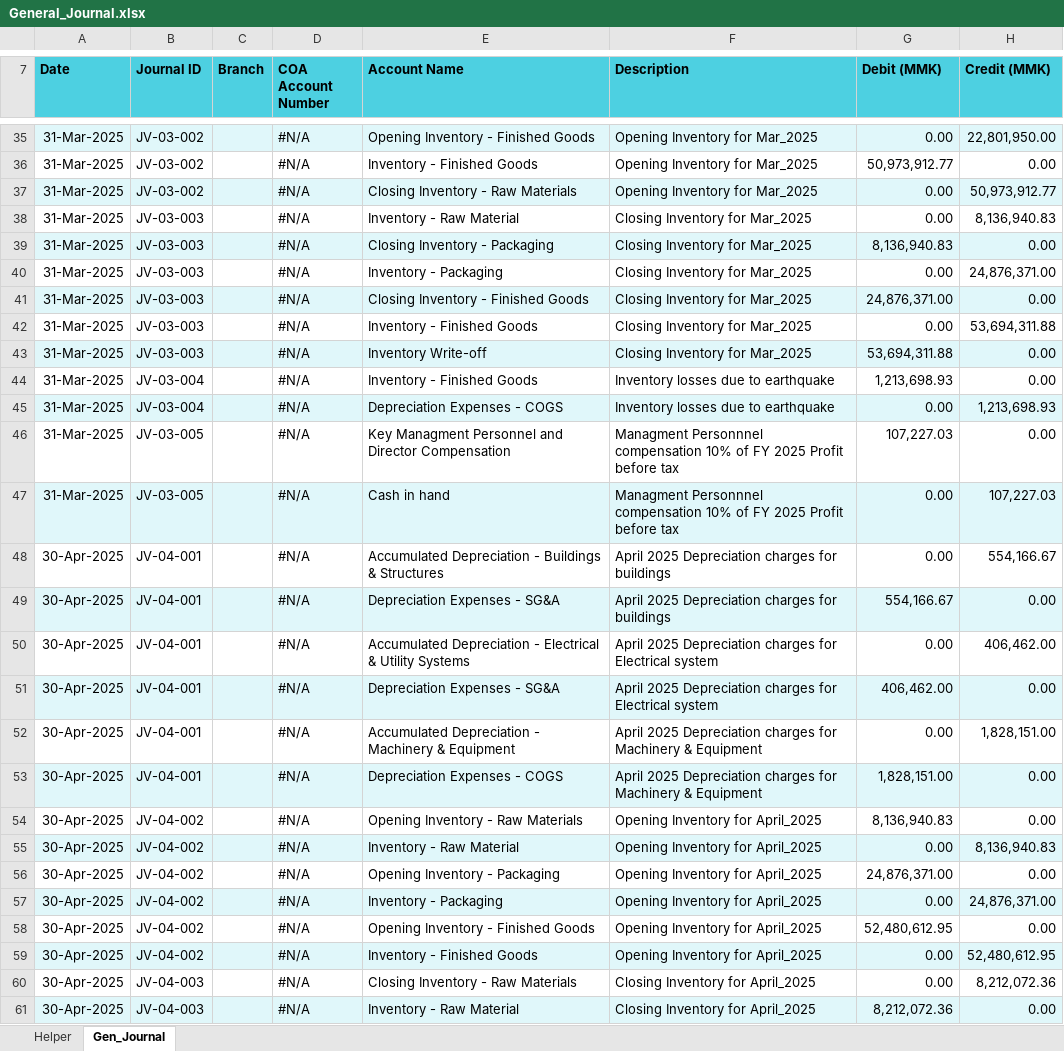
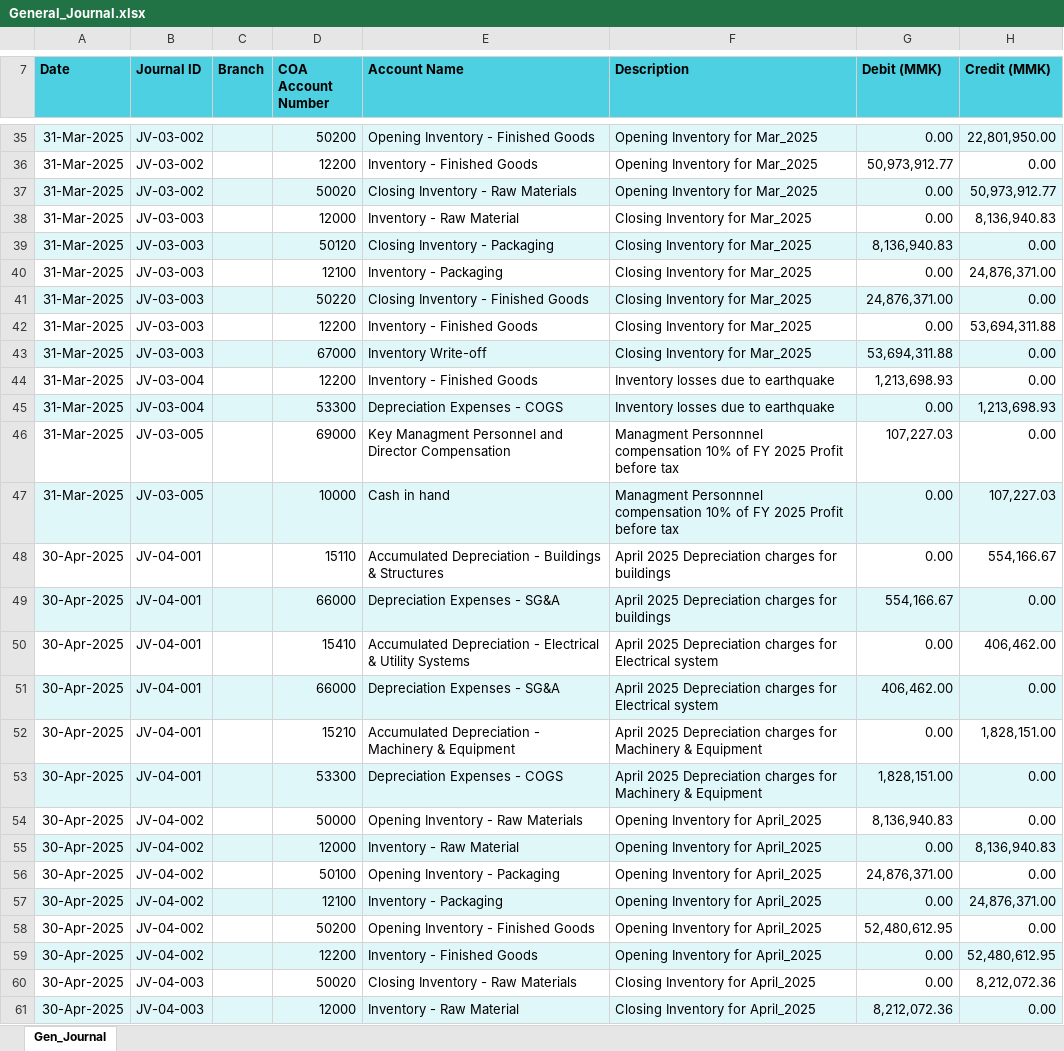
Before and after one commit to iceiceib/workspace_accountant, an Excel workbook: accountant-skill/Exisitng Accounting Workflow _ reference files/Books of Prime Entry/General_Journal.xlsx, sheet Gen_Journal, drawn as a sheet; only a part is shown, gaps mark what is left out; values as stored, in another font and other column widths than the file's, no borders; charts and pictures not drawn; the diff covers the shown part only; the diff names each change by its address in the sheet, - before the commit and + after, or states it on an @@ line.

```diff
--- a/accountant-skill/Exisitng Accounting Workflow _ reference files/Books of Prime Entry/General_Journal.xlsx (sheet Gen_Journal)
+++ b/accountant-skill/Exisitng Accounting Workflow _ reference files/Books of Prime Entry/General_Journal.xlsx (sheet Gen_Journal)
-sheet tab: Helper
-D35 (COA Account Number): #N/A
+D35 (COA Account Number): 50200
-D36 (COA Account Number): #N/A
+D36 (COA Account Number): 12200
-D37 (COA Account Number): #N/A
+D37 (COA Account Number): 50020
-D38 (COA Account Number): #N/A
+D38 (COA Account Number): 12000
-D39 (COA Account Number): #N/A
+D39 (COA Account Number): 50120
-D40 (COA Account Number): #N/A
+D40 (COA Account Number): 12100
-D41 (COA Account Number): #N/A
+D41 (COA Account Number): 50220
-D42 (COA Account Number): #N/A
+D42 (COA Account Number): 12200
-D43 (COA Account Number): #N/A
+D43 (COA Account Number): 67000
-D44 (COA Account Number): #N/A
+D44 (COA Account Number): 12200
-D45 (COA Account Number): #N/A
+D45 (COA Account Number): 53300
-D46 (COA Account Number): #N/A
+D46 (COA Account Number): 69000
-D47 (COA Account Number): #N/A
+D47 (COA Account Number): 10000
-D48 (COA Account Number): #N/A
+D48 (COA Account Number): 15110
-D49 (COA Account Number): #N/A
+D49 (COA Account Number): 66000
-D50 (COA Account Number): #N/A
+D50 (COA Account Number): 15410
-D51 (COA Account Number): #N/A
+D51 (COA Account Number): 66000
-D52 (COA Account Number): #N/A
+D52 (COA Account Number): 15210
-D53 (COA Account Number): #N/A
+D53 (COA Account Number): 53300
-D54 (COA Account Number): #N/A
+D54 (COA Account Number): 50000
-D55 (COA Account Number): #N/A
+D55 (COA Account Number): 12000
-D56 (COA Account Number): #N/A
+D56 (COA Account Number): 50100
-D57 (COA Account Number): #N/A
+D57 (COA Account Number): 12100
-D58 (COA Account Number): #N/A
+D58 (COA Account Number): 50200
-D59 (COA Account Number): #N/A
+D59 (COA Account Number): 12200
-D60 (COA Account Number): #N/A
+D60 (COA Account Number): 50020
-D61 (COA Account Number): #N/A
+D61 (COA Account Number): 12000
```
Also changed, not shown: 129 edited cells elsewhere in this sheet, charts or pictures, accountant-skill/Exisitng Accounting Workflow _ reference files/Ledger Accounts/General_Ledger_edited.xlsx, accountant-skill/data/Jan2026/adjusting_entries_Jan2026.xlsx, 1 other file.
